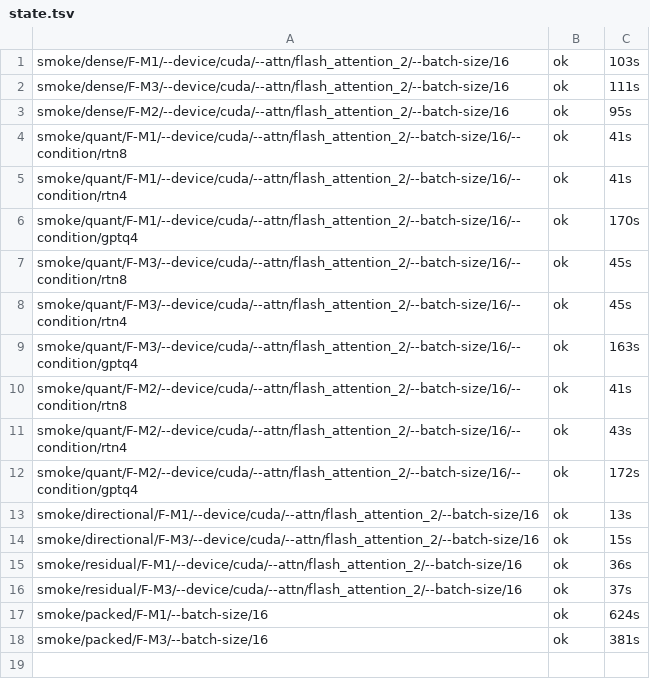
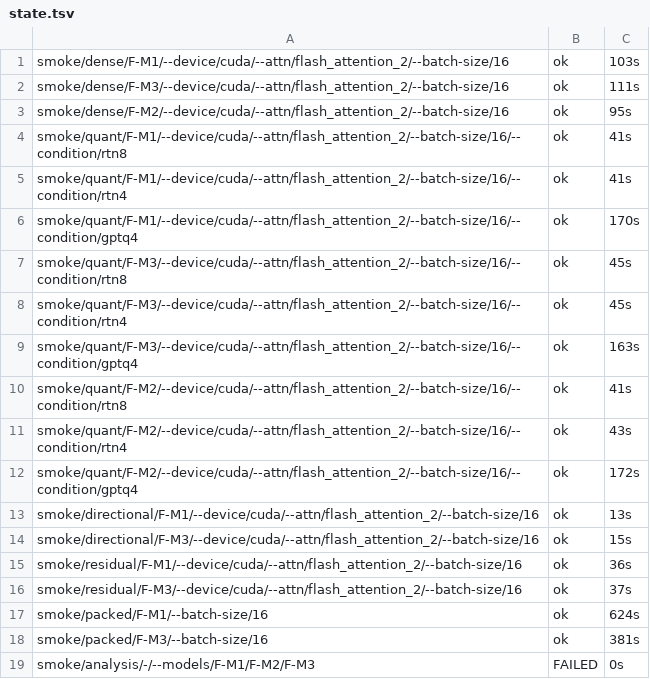
Before and after one commit to DevDaring/Quant_Bias, a TSV file: Next_Study/results/final_closure/_logs/state.tsv, drawn as a sheet; the diff names each change by its address in the sheet, - before the commit and + after, or states it on an @@ line.

Commit message:
results(final_closure/smoke): smoke/analysis/-/--models/F-M1/F-M2/F-M3

```diff
--- a/Next_Study/results/final_closure/_logs/state.tsv
+++ b/Next_Study/results/final_closure/_logs/state.tsv
+row 19: smoke/analysis/-/--models/F-M1/F-M2/F-M3 | FAILED | 0s
```
Also changed, not shown: 2 other files.
